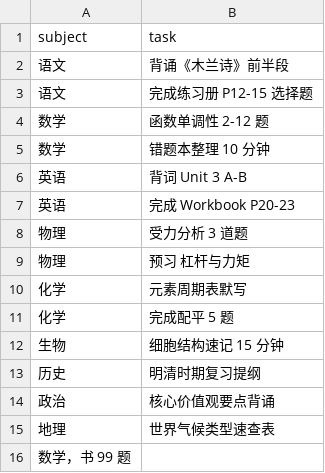
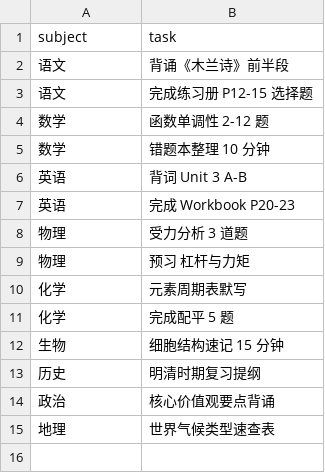
Before and after one commit to shiheishan/shiheishan.github.io, a CSV file: data/homework.csv, drawn as a sheet; the diff names each change by its address in the sheet, - before the commit and + after, or states it on an @@ line.

Commit message:
更新 homework.csv

```diff
--- a/data/homework.csv
+++ b/data/homework.csv
-row 16: 数学，书 99 题
```
